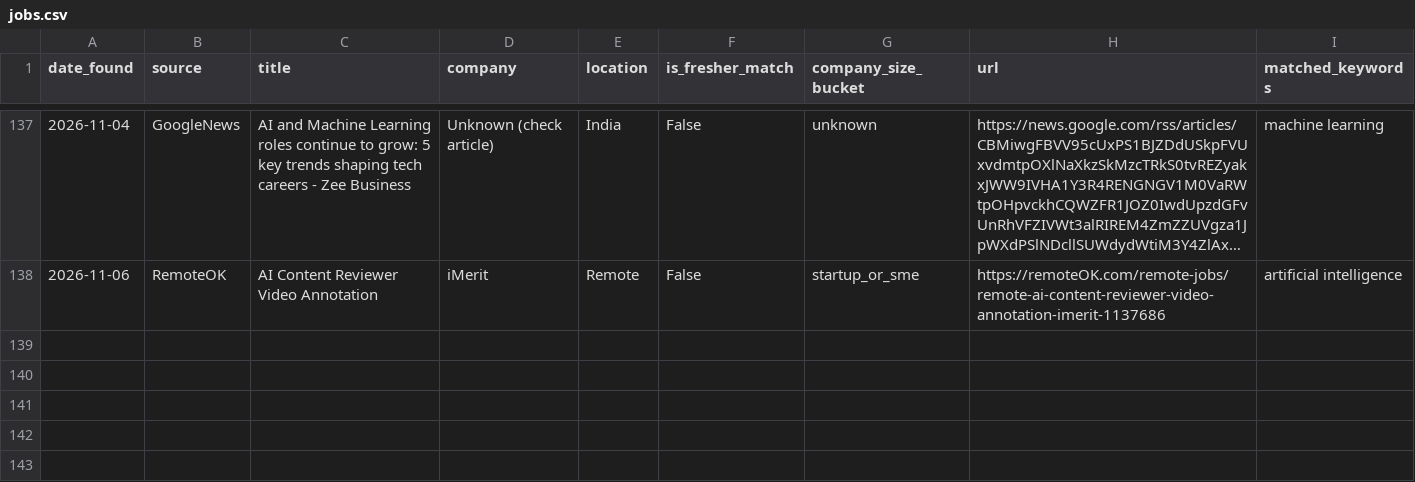
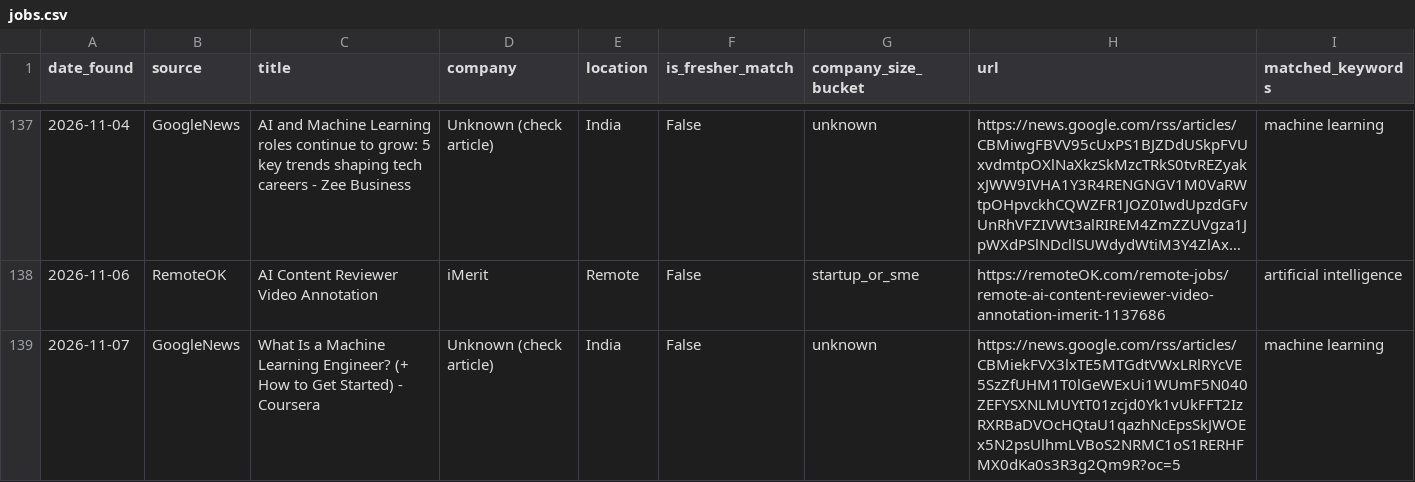
Before and after one commit to ChaarukeshAbhi/ai-fresher-job-radar, a CSV file: data/jobs.csv, drawn as a sheet; only a part is shown, gaps mark what is left out; long unchanged cells end in ….

```diff
--- a/data/jobs.csv
+++ b/data/jobs.csv
@@ -138 +138,2 @@ date_found,source,title,company,location,is_fresher_match,company_size_bucket,ur
 2026-11-06,RemoteOK,AI Content Reviewer Video Annotation,iMerit,Remote,False,startup_or_sme,https://remoteOK.com/remote-jobs/remote-ai-content-reviewer-video-annotation-imerit-1137686,artificial intelligence
+2026-11-07,GoogleNews,What Is a Machine Learning Engineer? (+ How to Get Started) - Coursera,Unknown (check article),India,False,unknown,https://news.google.com/rss/articles/CBMiekFVX3lxTE5MTGdtVWxLRlRYcVE5SzZfUHM1T0lGeWExUi1WUmF5N040ZEFYSXNLMUYtT01zcjd0Yk1vUkFFT2IzRXRBaDVOcHQtaU1qazhNcEpsSkJWOEx5N2psUlhmLVBoS2NRMC1oS1RERHFMX0dKa0s3R3g2Qm9R?oc=5,machine learning
```
